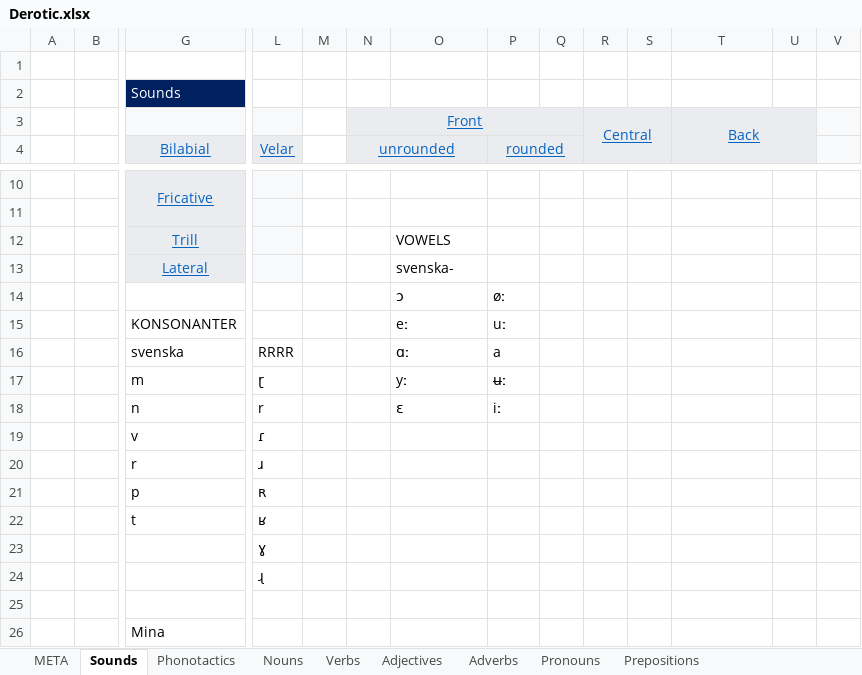
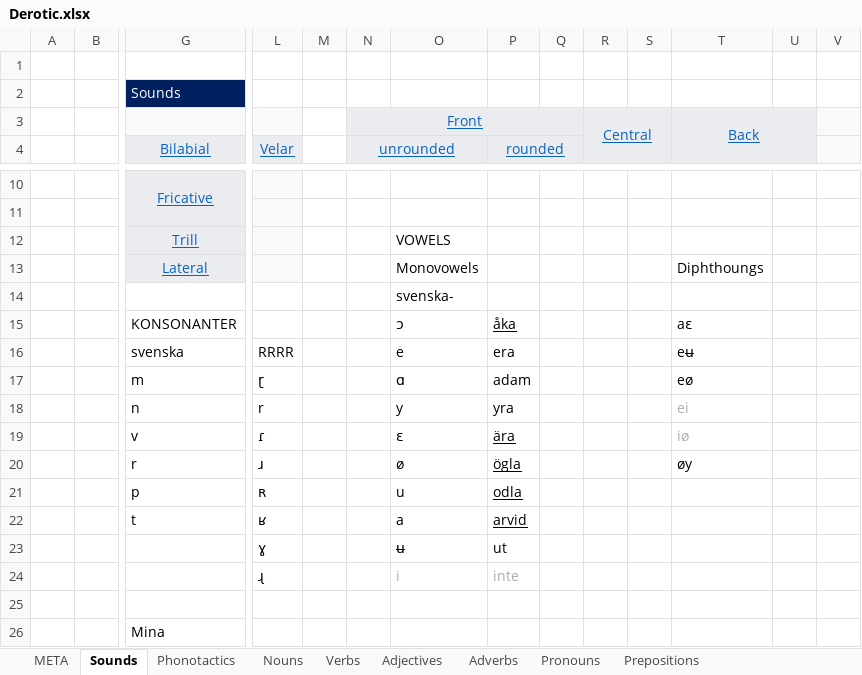
Before and after one commit to ArvidSteen/AiaSync, an Excel workbook: Aia/Lang/Derotic/Derotic.xlsx, sheet Sounds, drawn as a sheet; only a part is shown, gaps mark what is left out; values as stored, in another font and other column widths than the file's, no borders; removed rows and columns are numbered as before the commit, all else as after; rows hold the shown columns only; the diff names each change by its address in the sheet, - before the commit and + after, or states it on an @@ line.

```diff
--- a/Aia/Lang/Derotic/Derotic.xlsx (sheet Sounds)
+++ b/Aia/Lang/Derotic/Derotic.xlsx (sheet Sounds)
-O13: svenska-
+O13: Monovowels
-T13: (empty)
+T13: Diphthoungs
-row 14:  |  |  |  |  |  | ɔ | øː
-row 15:  |  | KONSONANTER |  |  |  | eː | uː
+row 14:  |  |  |  |  |  | svenska-
+row 15:  |  | KONSONANTER |  |  |  | ɔ | åka |  |  |  | aɛ
-O16: ɑː
+O16: e
-P16 (rounded): a
+P16 (rounded): era
-T16: (empty)
+T16: eʉ
-O17: yː
+O17: ɑ
-P17 (rounded): ʉː
+P17 (rounded): adam
-T17: (empty)
+T17: eø
-O18: ɛ
+O18: y
-P18 (rounded): iː
+P18 (rounded): yra
-T18: (empty)
+T18: ei
-O19: (empty)
+O19: ɛ
-P19 (rounded): (empty)
+P19 (rounded): ära
-T19: (empty)
+T19: iø
-O20: (empty)
+O20: ø
-P20 (rounded): (empty)
+P20 (rounded): ögla
-T20: (empty)
+T20: øy
-O21: (empty)
+O21: u
-P21 (rounded): (empty)
+P21 (rounded): odla
-O22: (empty)
+O22: a
-P22 (rounded): (empty)
+P22 (rounded): arvid
-row 23:  |  |  | ɣ
-row 24:  |  |  | ɻ
+row 23:  |  |  | ɣ |  |  | ʉ | ut
+row 24:  |  |  | ɻ |  |  | i | inte
```
Also changed, not shown: sheet Nouns, sheet Phonotactics, sheet Verbs.
